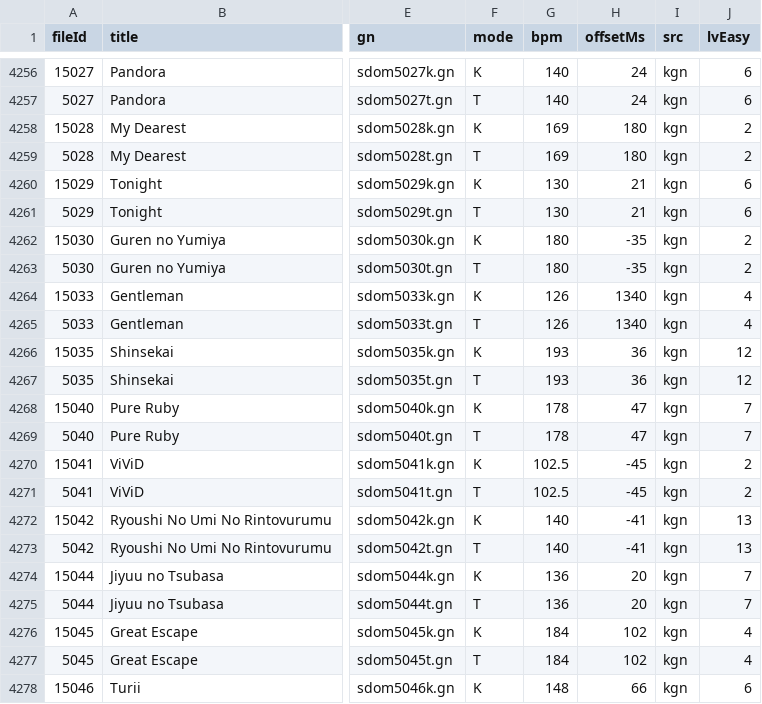
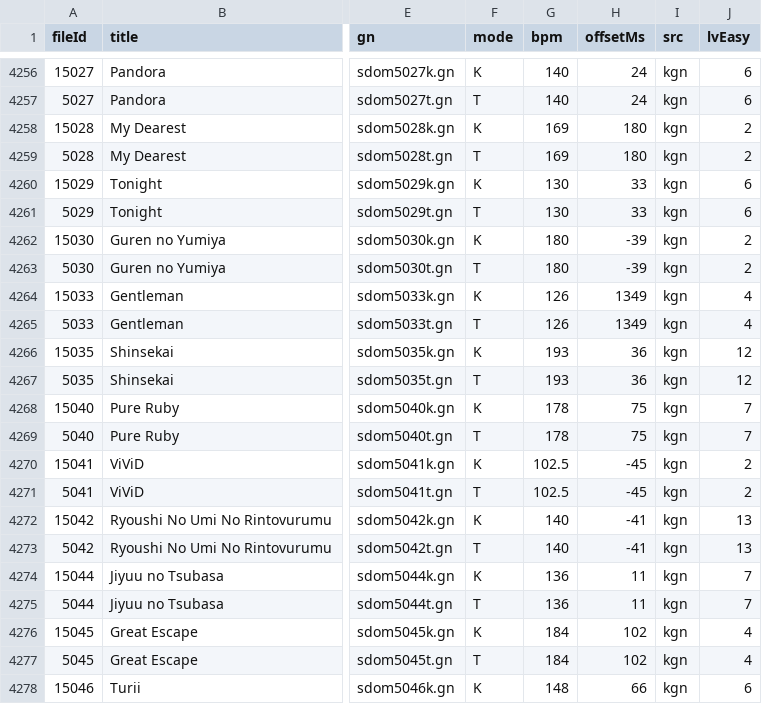
Before and after one commit to Yhaniki/65_remake, a CSV file: 65/My project/Assets/StreamingAssets/song_table.csv, drawn as a sheet; only a part is shown, gaps mark what is left out; the diff covers the shown part only; the diff names each change by its address in the sheet, - before the commit and + after, or states it on an @@ line.

```diff
--- a/65/My project/Assets/StreamingAssets/song_table.csv
+++ b/65/My project/Assets/StreamingAssets/song_table.csv
-H4260:H4261 (offsetMs): 21
+H4260:H4261 (offsetMs): 33
-H4262:H4263 (offsetMs): -35
+H4262:H4263 (offsetMs): -39
-H4264:H4265 (offsetMs): 1340
+H4264:H4265 (offsetMs): 1349
-H4268:H4269 (offsetMs): 47
+H4268:H4269 (offsetMs): 75
-H4274:H4275 (offsetMs): 20
+H4274:H4275 (offsetMs): 11
```
Also changed, not shown: 30 edited cells elsewhere in this file.
